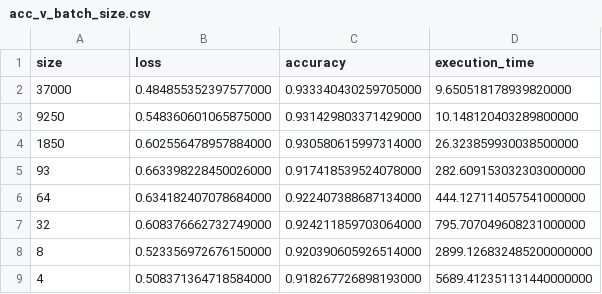
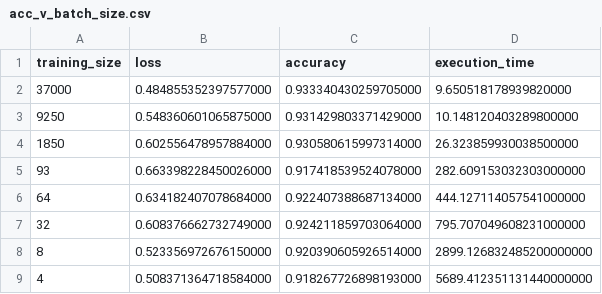
Before and after one commit to ben-daghir/ben-daghir.github.io, a CSV file: data/MLP/final_mlp/acc_v_batch_size.csv, drawn as a sheet.

```diff
--- a/data/MLP/final_mlp/acc_v_batch_size.csv
+++ b/data/MLP/final_mlp/acc_v_batch_size.csv
@@ -1,2 +1,2 @@
-size,loss,accuracy,execution_time
+training_size,loss,accuracy,execution_time
 37000,0.484855352397577000,0.933340430259705000,9.650518178939820000
```
Also changed, not shown: data/MLP/final_mlp/acc_v_epochs.csv, data/MLP/final_mlp/acc_v_pca_dims.csv.
